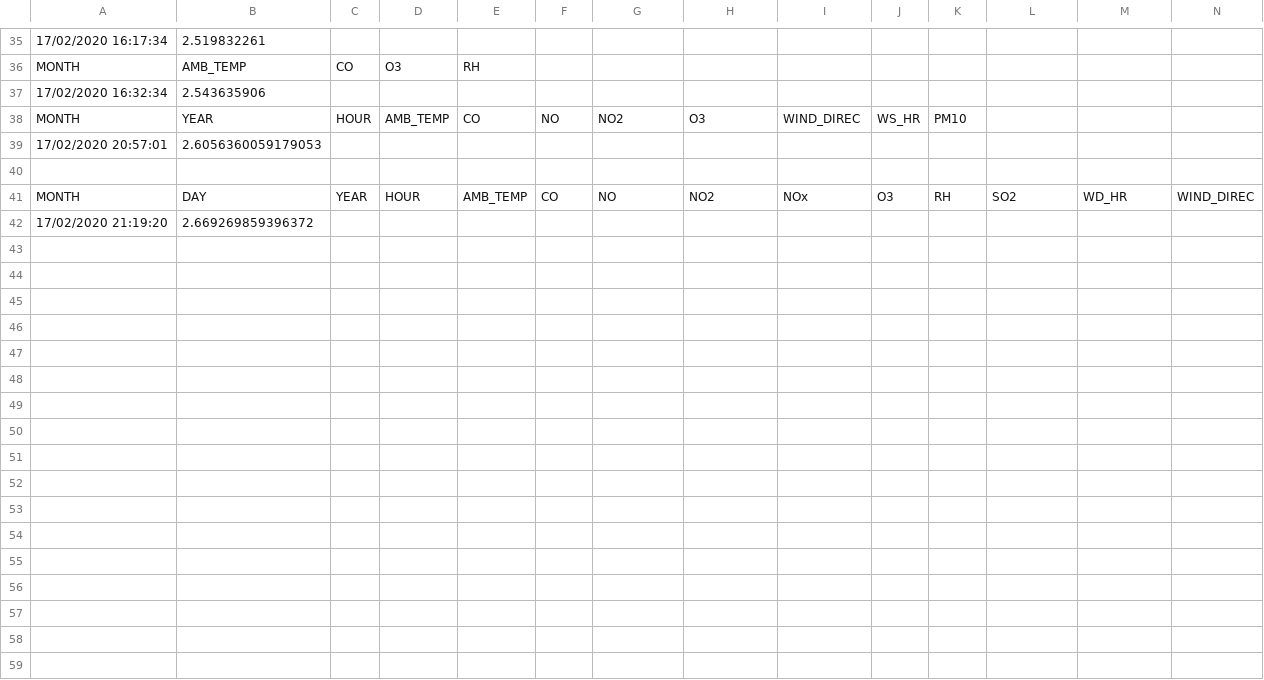
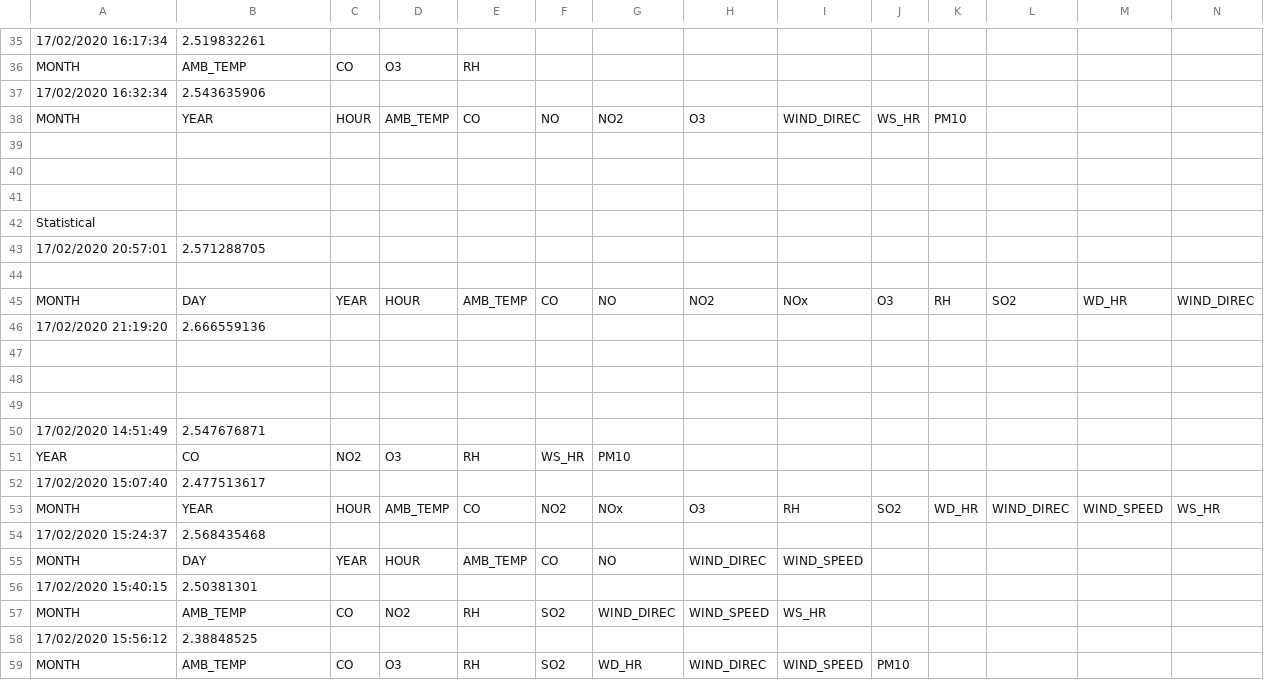
Before and after one commit to ngminhhieu/environmental_monitoring, a CSV file: log/GBoost/metrics.csv, drawn as a sheet; only a part is shown, gaps mark what is left out; addresses are those after the commit; rows hold the shown columns only; the diff names each change by its address in the sheet, - before the commit and + after, or states it on an @@ line.

```diff
--- a/log/GBoost/metrics.csv
+++ b/log/GBoost/metrics.csv
+row 39: (empty)
+row 40: (empty)
+row 41: (empty)
+row 42: Statistical
-B43: 2.6056360059179053
+B43: 2.571288705
-B46: 2.669269859396372
+B46: 2.666559136
+row 47: (empty)
+row 48: (empty)
+row 49: (empty)
+row 50: 17/02/2020 14:51:49 | 2.547676871
+row 51: YEAR | CO | NO2 | O3 | RH | WS_HR | PM10
+row 52: 17/02/2020 15:07:40 | 2.477513617
+row 53: MONTH | YEAR | HOUR | AMB_TEMP | CO | NO2 | NOx | O3 | RH | SO2 | WD_HR | WIND_DIREC | WIND_SPEED | WS_HR
+row 54: 17/02/2020 15:24:37 | 2.568435468
+row 55: MONTH | DAY | YEAR | HOUR | AMB_TEMP | CO | NO | WIND_DIREC | WIND_SPEED
+row 56: 17/02/2020 15:40:15 | 2.50381301
+row 57: MONTH | AMB_TEMP | CO | NO2 | RH | SO2 | WIND_DIREC | WIND_SPEED | WS_HR
+row 58: 17/02/2020 15:56:12 | 2.38848525
+row 59: MONTH | AMB_TEMP | CO | O3 | RH | SO2 | WD_HR | WIND_DIREC | WIND_SPEED | PM10
```
Also changed, not shown: log/adaboost/metrics.csv, log/decisionTree/metrics.csv, 5 other files.
